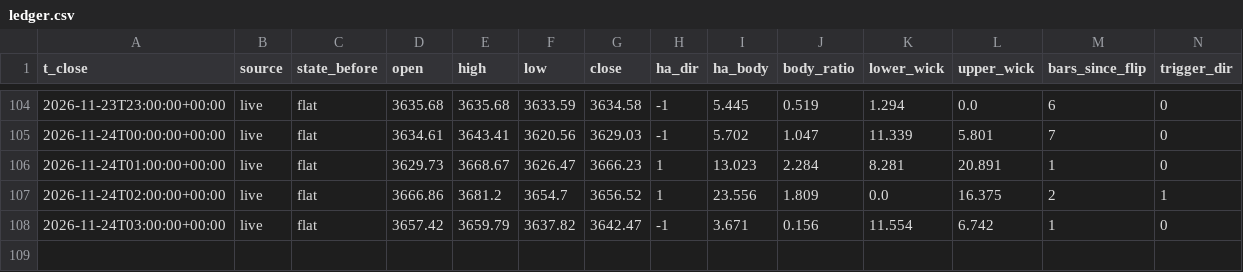
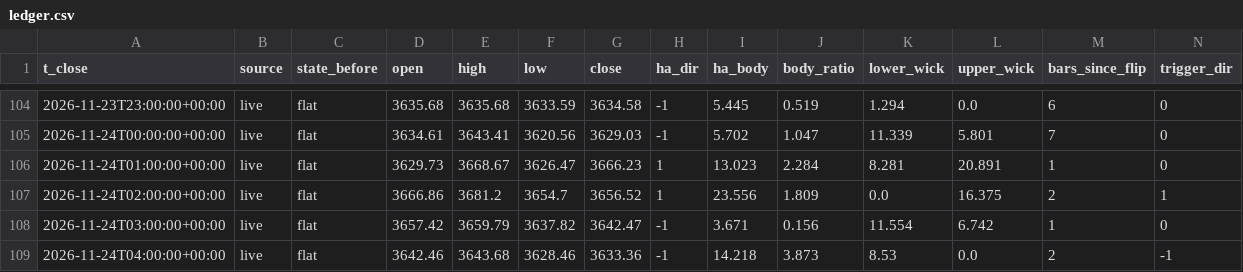
Before and after one commit to hbw2tm857h-beep/xau, a CSV file: data/ledger.csv, drawn as a sheet; only a part is shown, gaps mark what is left out; rows hold the shown columns only; the diff names each change by its address in the sheet, - before the commit and + after, or states it on an @@ line.

Commit message:
Update signal state

```diff
--- a/data/ledger.csv
+++ b/data/ledger.csv
+row 109: 2026-11-24T04:00:00+00:00 | live | flat | 3642.46 | 3643.68 | 3628.46 | 3633.36 | -1 | 14.218 | 3.873 | 8.53 | 0.0 | 2 | -1
```
Also changed, not shown: 1 other file.
